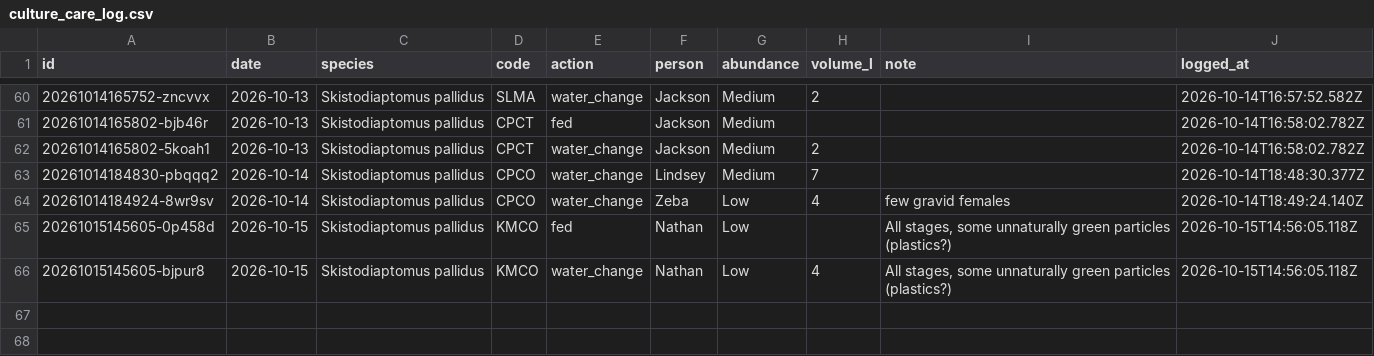
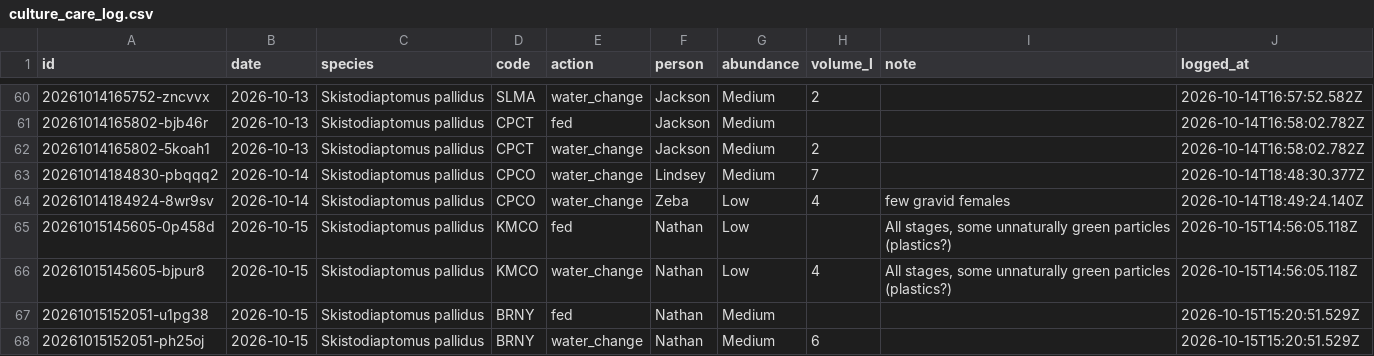
Before and after one commit to ZoopEcoEvo/lab_utilities, a CSV file: culture_details/culture_care_log.csv, drawn as a sheet; only a part is shown, gaps mark what is left out; the diff names each change by its address in the sheet, - before the commit and + after, or states it on an @@ line.

Commit message:
Culture care: fed + water change for BRNY, Skistodiaptomus pallidus (Nathan)

```diff
--- a/culture_details/culture_care_log.csv
+++ b/culture_details/culture_care_log.csv
+row 67: 20261015152051-u1pg38 | 2026-10-15 | Skistodiaptomus pallidus | BRNY | fed | Nathan | Medium |  |  | 2026-10-15T15:20:51.529Z
+row 68: 20261015152051-ph25oj | 2026-10-15 | Skistodiaptomus pallidus | BRNY | water_change | Nathan | Medium | 6 |  | 2026-10-15T15:20:51.529Z
```
